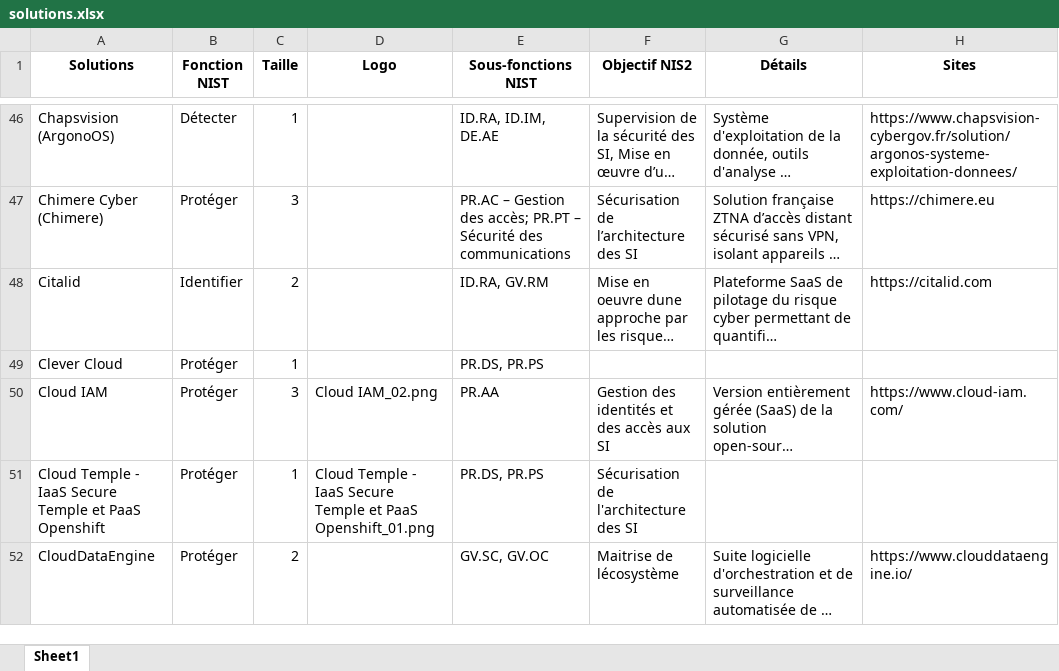
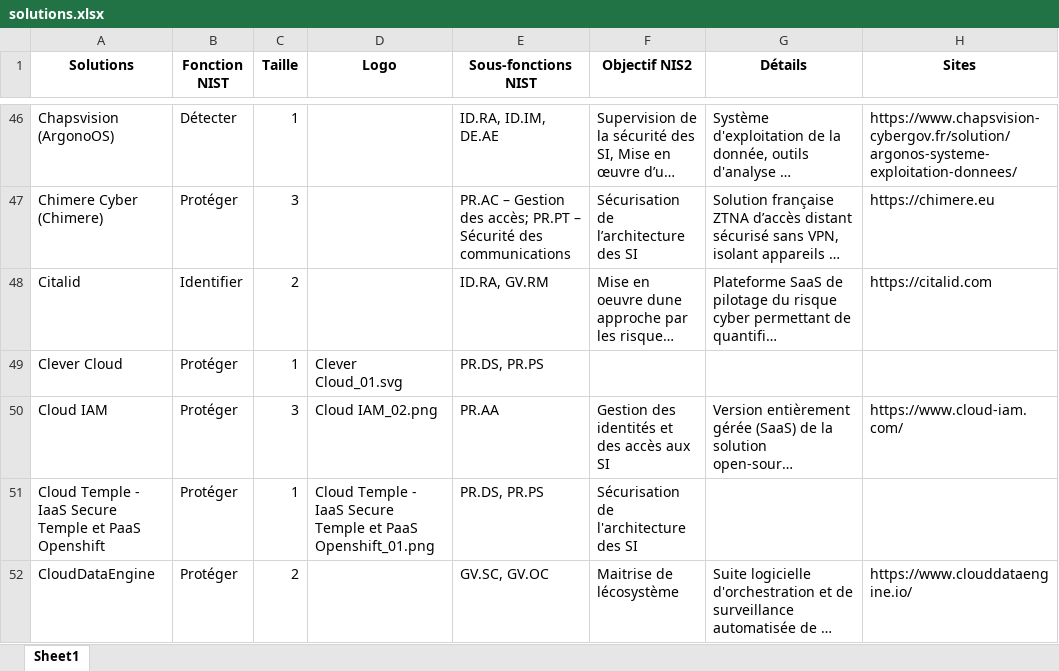
Before and after one commit to Hexatrust/cyberpanorama, an Excel workbook: assets/solutions.xlsx, sheet Sheet1, drawn as a sheet; only a part is shown, gaps mark what is left out; long unchanged cells end in …; values as stored, in another font and other column widths than the file's, no borders; the diff names each change by its address in the sheet, - before the commit and + after, or states it on an @@ line.

```diff
--- a/assets/solutions.xlsx (sheet Sheet1)
+++ b/assets/solutions.xlsx (sheet Sheet1)
-D49 (Logo): (empty)
+D49 (Logo): Clever Cloud_01.svg
```
Also changed, not shown: 2 other files.
